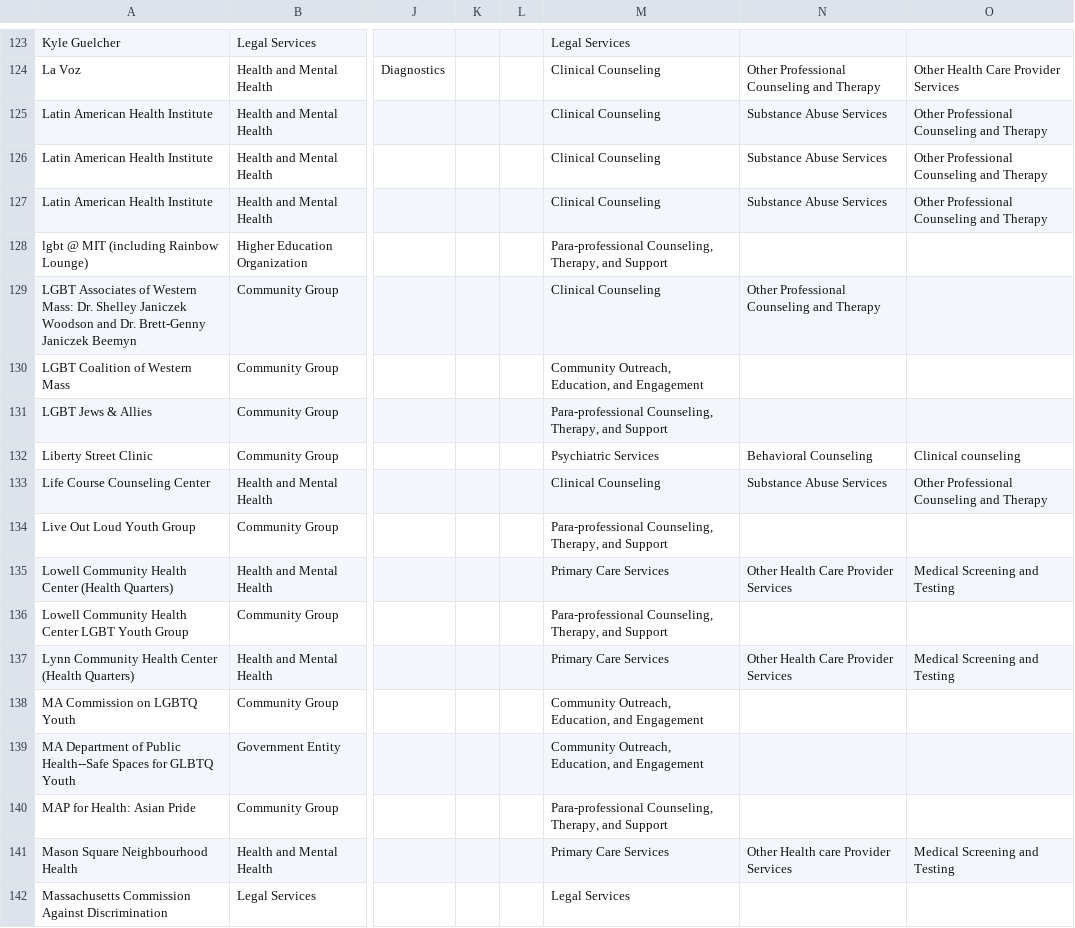
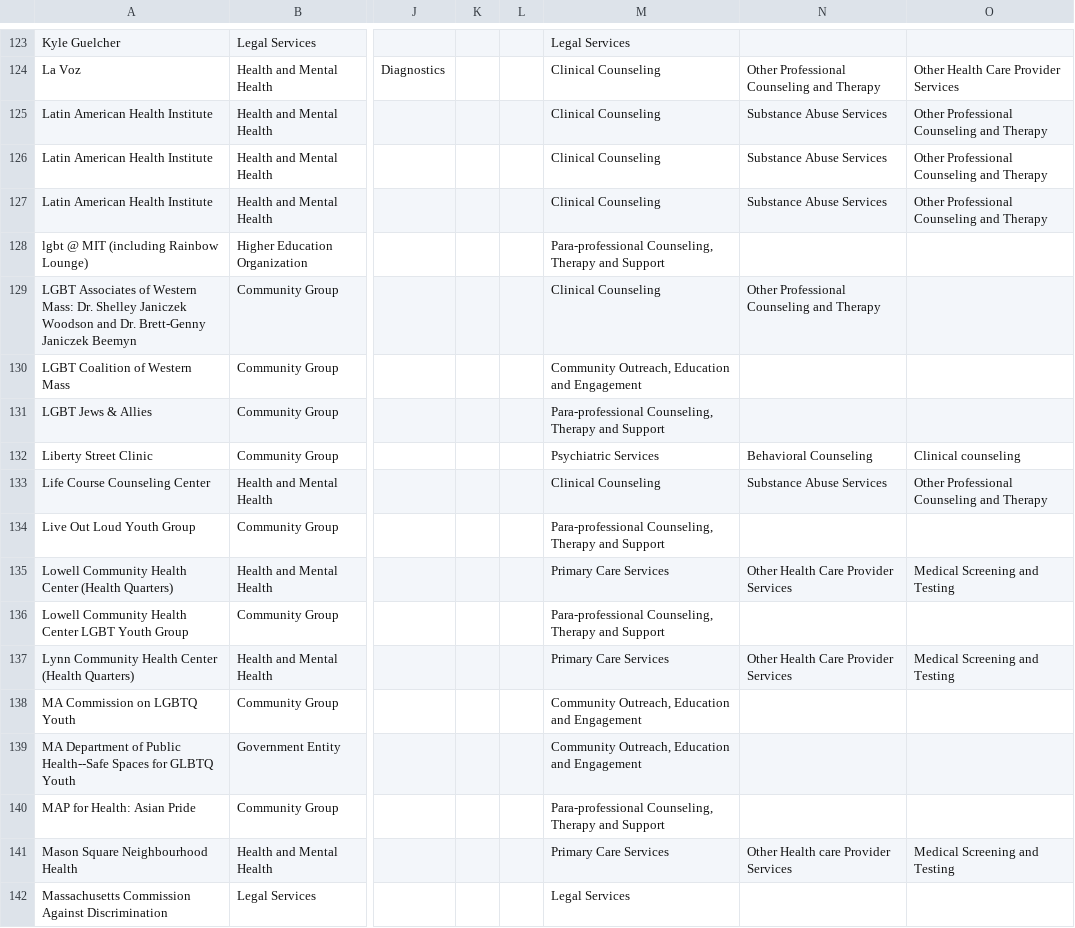
Before and after one commit to codeforboston/lgbtq-data, a TSV file: data.tsv, drawn as a sheet; only a part is shown, gaps mark what is left out; the diff covers the shown part only; the diff names each change by its address in the sheet, - before the commit and + after, or states it on an @@ line.

Commit message:
correct tsv file

```diff
--- a/data.tsv
+++ b/data.tsv
-M128: Para-professional Counseling, Therapy, and Support
+M128: Para-professional Counseling, Therapy and Support
-M130: Community Outreach, Education, and Engagement
+M130: Community Outreach, Education and Engagement
-M131: Para-professional Counseling, Therapy, and Support
+M131: Para-professional Counseling, Therapy and Support
-M134: Para-professional Counseling, Therapy, and Support
+M134: Para-professional Counseling, Therapy and Support
-M136: Para-professional Counseling, Therapy, and Support
+M136: Para-professional Counseling, Therapy and Support
-M138:M139: Community Outreach, Education, and Engagement
+M138:M139: Community Outreach, Education and Engagement
-M140: Para-professional Counseling, Therapy, and Support
+M140: Para-professional Counseling, Therapy and Support
```
Also changed, not shown: 105 edited cells elsewhere in this file.
